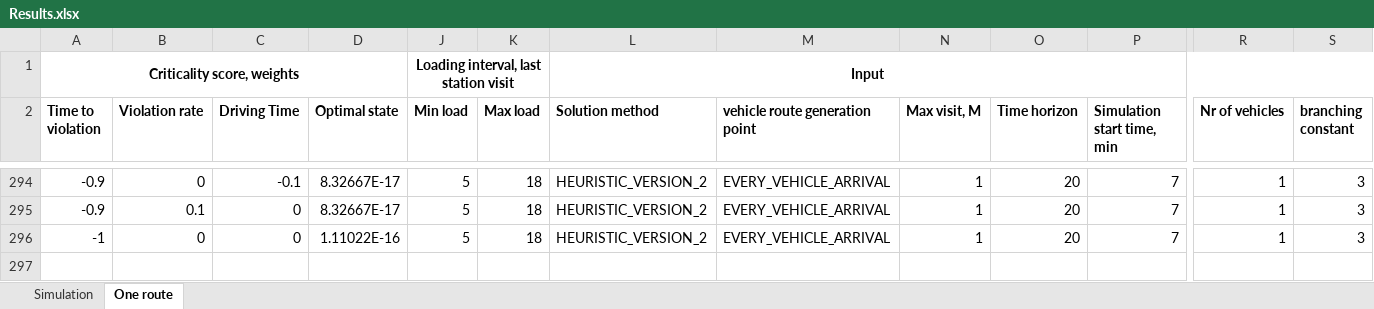
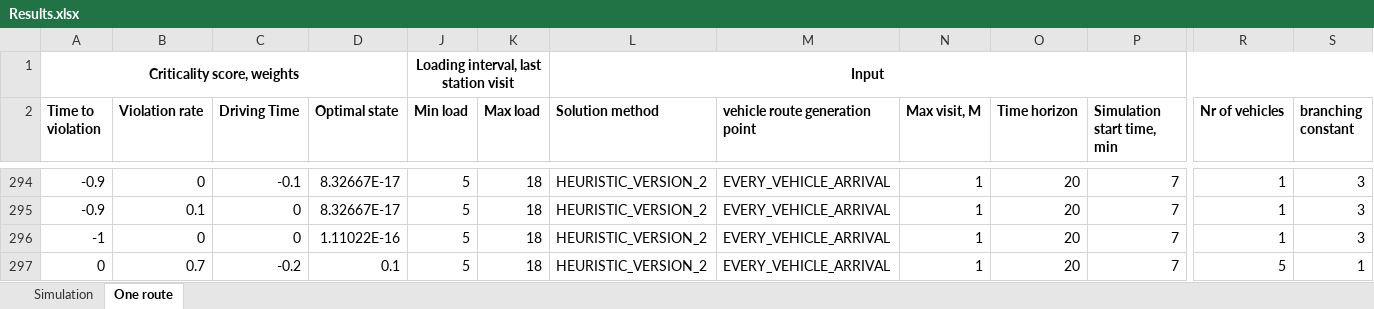
Before and after one commit to kristinehagen/Master, an Excel workbook: Results.xlsx, sheet One route, drawn as a sheet; only a part is shown, gaps mark what is left out; values as stored, in another font and other column widths than the file's, no borders; conditional formats not drawn; rows hold the shown columns only; the diff names each change by its address in the sheet, - before the commit and + after, or states it on an @@ line.

```diff
--- a/Results.xlsx (sheet One route)
+++ b/Results.xlsx (sheet One route)
+row 297: 0 | 0.7 | -0.2 | 0.1 | 5 | 18 | HEURISTIC_VERSION_2 | EVERY_VEHICLE_ARRIVAL | 1 | 20 | 7 | 5 | 1
```
Also changed, not shown: charts or pictures, 8 other files.
